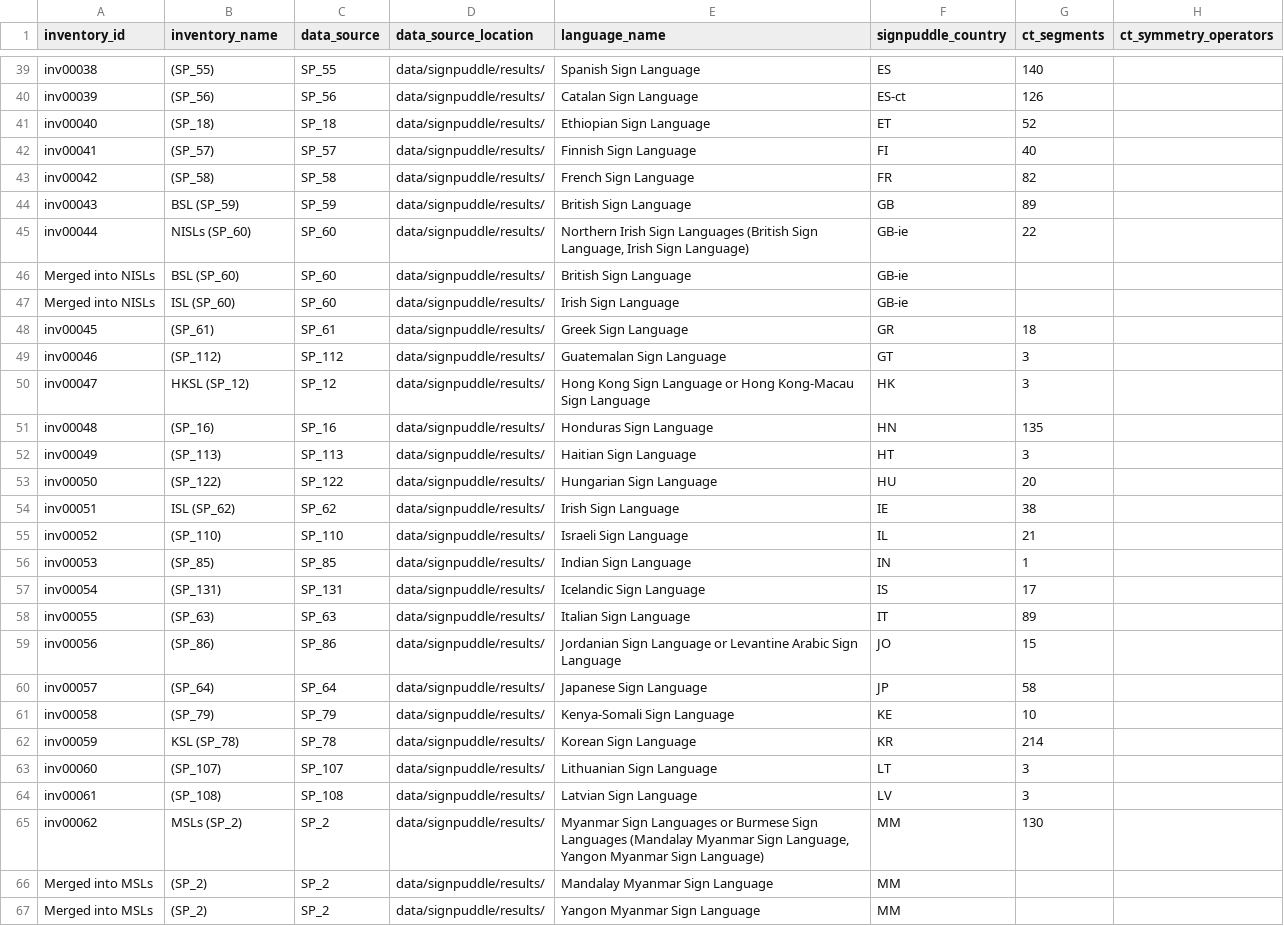
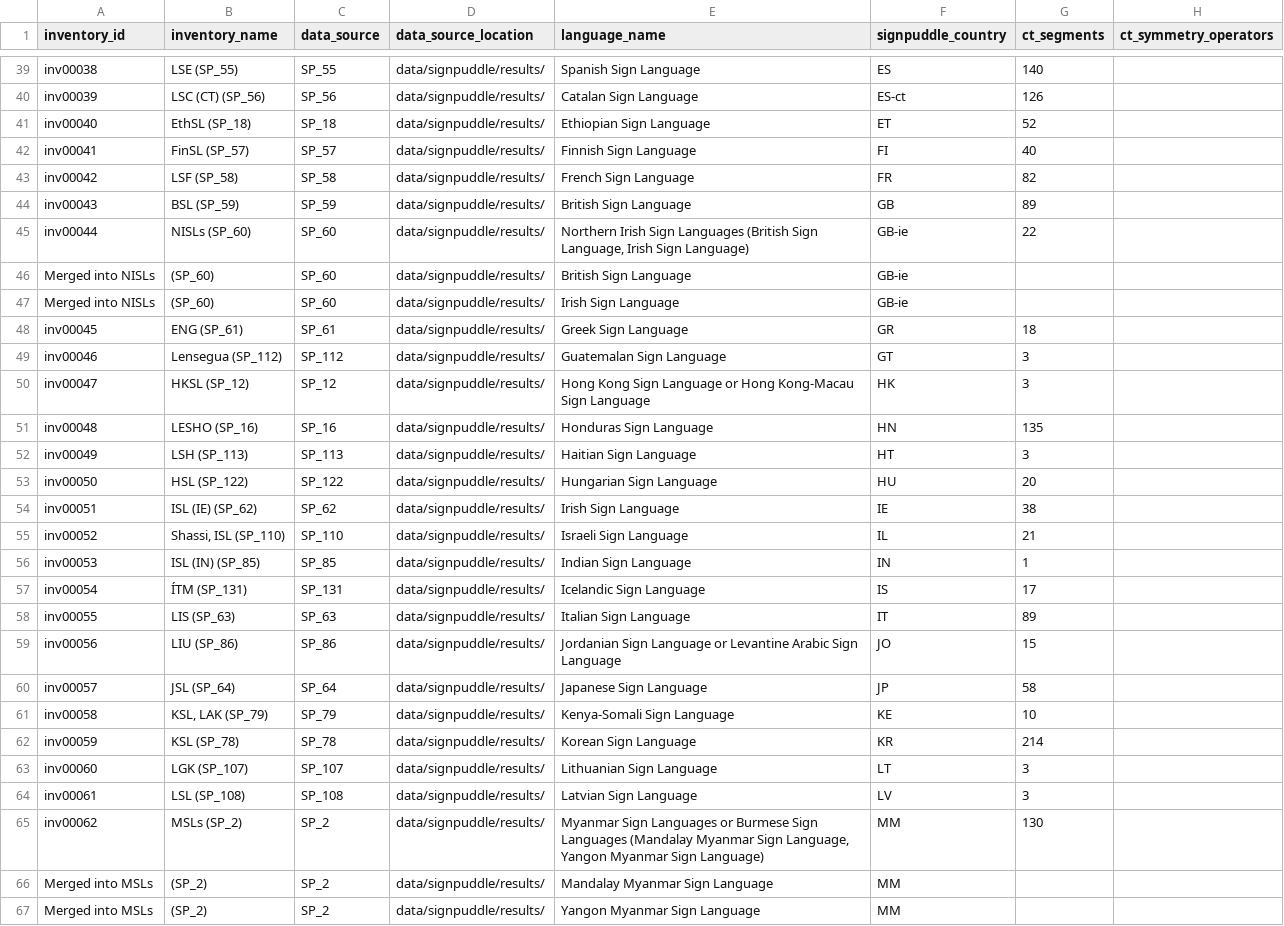
Before and after one commit to strawshort/sign-language-phoible, a CSV file: data/slphoible/inventories.csv, drawn as a sheet; only a part is shown, gaps mark what is left out; the diff covers the shown part only; the diff names each change by its address in the sheet, - before the commit and + after, or states it on an @@ line.

Commit message:
feat(pages): standardize language-based inventory naming
(1) Reworked iwriter.py so that it (a) cross-checks language names with languages.csv and allows replacement of mismatched names in inventories.csv, (b) creates inventory_name by combining language_abbreviation (from languages.csv) with data_source, (c) updates ct_segments automatically when any ct_ column is updated, (d) shows a task menu, and (e) suggests default columns and clearer prompts.

(2) Upated languages.csv manually to (a) add Saudi Sign Language (SSL) as an alternative name and abbreviation to Saudi Arabian Sign Language, and (b) add country distinction to languages that have the same abbreviation:
(-) Colombian Sign Language LSC (CO) and Catalan Sign Language	LSC (CT)
(-) Irish Sign Language	ISL (IE) and Indian Sign Language ISL (IN)
(-) Maltese Sign Language LSM (MT)
(-) Mexican Sign Language LSM (MX)
(-) Nigerian Sign Language NSL (NG)
(-) Nepalese Sign Language or Nepali Sign Language NSL (NP)

(3) Updated inventories.csv (a) manually to remove BSL and ISL from the inventory_name (SP_60) since these two inventories had already been merged into NISLs (SP_60), and (b) ran iwriter.py script to automatically update all inventory names based on new inventory_name logic above and to update Saudi Sign Language to match new language name in languages.csv

(4) Regenerated inventories.html to reflect the changes mentioned in (3).

```diff
--- a/data/slphoible/inventories.csv
+++ b/data/slphoible/inventories.csv
-B39 (inventory_name): (SP_55)
+B39 (inventory_name): LSE (SP_55)
-B40 (inventory_name): (SP_56)
+B40 (inventory_name): LSC (CT) (SP_56)
-B41 (inventory_name): (SP_18)
+B41 (inventory_name): EthSL (SP_18)
-B42 (inventory_name): (SP_57)
+B42 (inventory_name): FinSL (SP_57)
-B43 (inventory_name): (SP_58)
+B43 (inventory_name): LSF (SP_58)
-B46 (inventory_name): BSL (SP_60)
+B46 (inventory_name): (SP_60)
-B47 (inventory_name): ISL (SP_60)
+B47 (inventory_name): (SP_60)
-B48 (inventory_name): (SP_61)
+B48 (inventory_name): ENG (SP_61)
-B49 (inventory_name): (SP_112)
+B49 (inventory_name): Lensegua (SP_112)
-B51 (inventory_name): (SP_16)
+B51 (inventory_name): LESHO (SP_16)
-B52 (inventory_name): (SP_113)
+B52 (inventory_name): LSH (SP_113)
-B53 (inventory_name): (SP_122)
+B53 (inventory_name): HSL (SP_122)
-B54 (inventory_name): ISL (SP_62)
+B54 (inventory_name): ISL (IE) (SP_62)
-B55 (inventory_name): (SP_110)
+B55 (inventory_name): Shassi, ISL (SP_110)
-B56 (inventory_name): (SP_85)
+B56 (inventory_name): ISL (IN) (SP_85)
-B57 (inventory_name): (SP_131)
+B57 (inventory_name): ÍTM (SP_131)
-B58 (inventory_name): (SP_63)
+B58 (inventory_name): LIS (SP_63)
-B59 (inventory_name): (SP_86)
+B59 (inventory_name): LIU (SP_86)
-B60 (inventory_name): (SP_64)
+B60 (inventory_name): JSL (SP_64)
-B61 (inventory_name): (SP_79)
+B61 (inventory_name): KSL, LAK (SP_79)
-B63 (inventory_name): (SP_107)
+B63 (inventory_name): LGK (SP_107)
-B64 (inventory_name): (SP_108)
+B64 (inventory_name): LSL (SP_108)
```
Also changed, not shown: 55 edited cells elsewhere in this file, data/slphoible/languages.csv, 2 other files.
